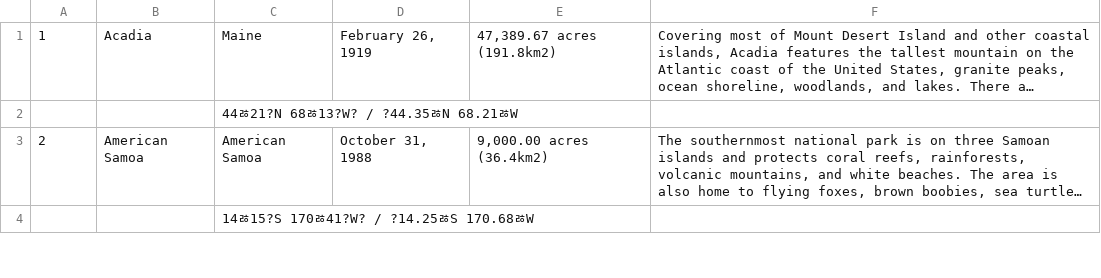
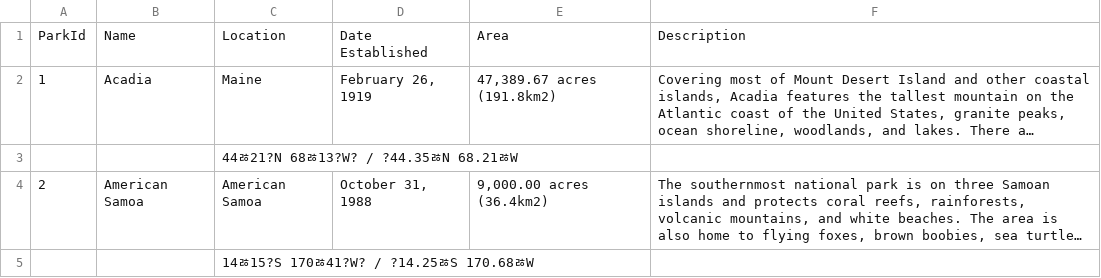
Before and after one commit to kwicz/ParkFinder.Solution, a CSV file: nationalParks.utf8.csv, drawn as a sheet; only a part is shown; long unchanged cells end in …; the diff names each change by its address in the sheet, - before the commit and + after, or states it on an @@ line.

```diff
--- a/nationalParks.utf8.csv
+++ b/nationalParks.utf8.csv
+row 1: ParkId | Name | Location | Date Established | Area | Description
```
Also changed, not shown: 8 other files.
